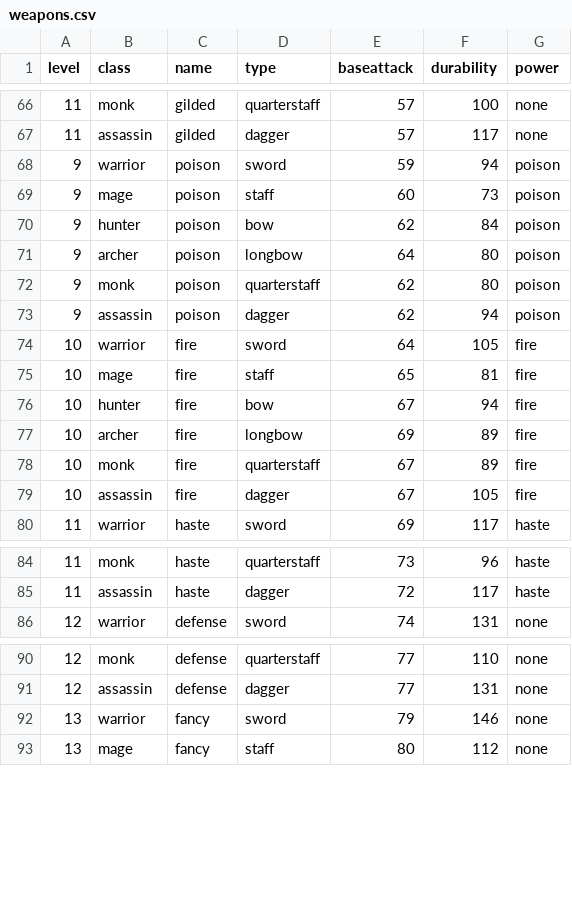
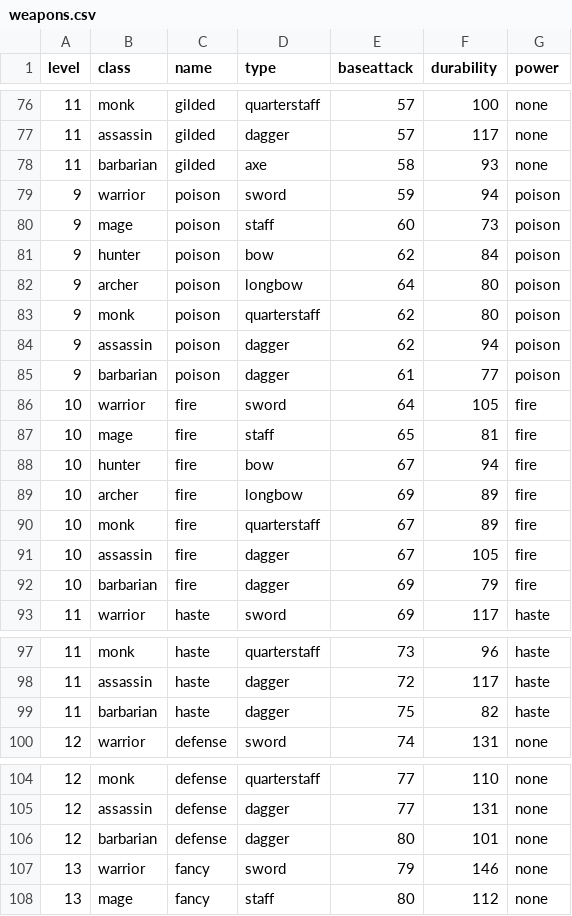
Before and after one commit to caleb-austin/PyRPG_Mini, a CSV file: csv/weapons.csv, drawn as a sheet; only a part is shown, gaps mark what is left out; the diff covers the shown part only; the diff names each change by its address in the sheet, - before the commit and + after, or states it on an @@ line.

Commit message:
Create weapon stats for Barbarian class

```diff
--- a/csv/weapons.csv
+++ b/csv/weapons.csv
+row 78: 11 | barbarian | gilded | axe | 58 | 93 | none
+row 85: 9 | barbarian | poison | dagger | 61 | 77 | poison
+row 92: 10 | barbarian | fire | dagger | 69 | 79 | fire
+row 99: 11 | barbarian | haste | dagger | 75 | 82 | haste
+row 106: 12 | barbarian | defense | dagger | 80 | 101 | none
```
Also changed, not shown: 13 added rows elsewhere in this file.
